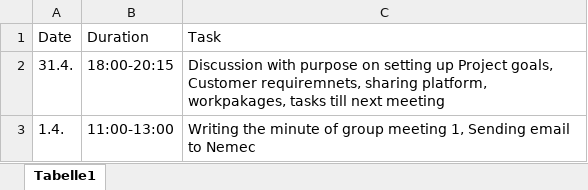
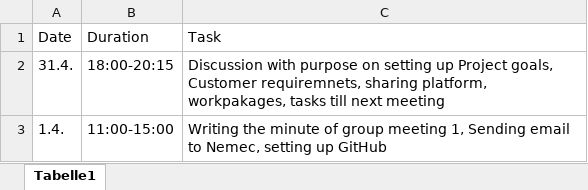
Before and after one commit to be18b019/Biodex-Data-Management-System, an Excel workbook: Timetables/Timetable Jonny.xlsx, sheet Tabelle1, drawn as a sheet; values as stored, in another font and other column widths than the file's, no borders; the diff names each change by its address in the sheet, - before the commit and + after, or states it on an @@ line.

Commit message:
Changed Timetable Jonny

```diff
--- a/Timetables/Timetable Jonny.xlsx (sheet Tabelle1)
+++ b/Timetables/Timetable Jonny.xlsx (sheet Tabelle1)
-B3: 11:00-13:00
+B3: 11:00-15:00
-C3: …email to Nemec
+C3: …email to Nemec, setting up GitHub
```
